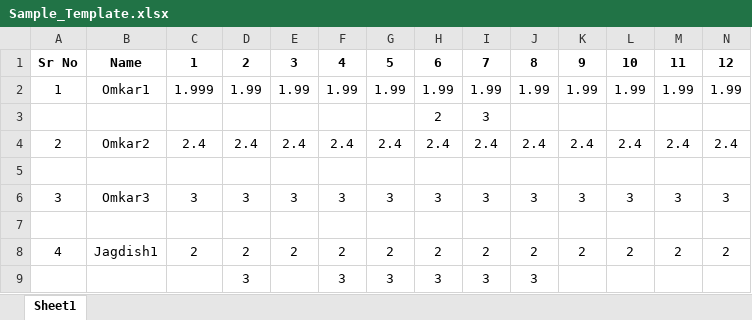
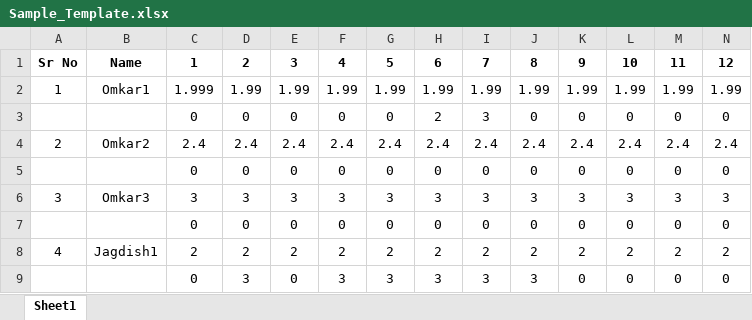
Before and after one commit to OmkarPathak/Django-Invoice-Generator-For-Local-Dairy-Shop, an Excel workbook: billing_software/Sample_Template.xlsx, sheet Sheet1, drawn as a sheet; only a part is shown; values as stored, in another font and other column widths than the file's, no borders; removed rows and columns are numbered as before the commit, all else as after; rows hold the shown columns only; the diff names each change by its address in the sheet, - before the commit and + after, or states it on an @@ line.

Commit message:
Typo fixes

```diff
--- a/billing_software/Sample_Template.xlsx (sheet Sheet1)
+++ b/billing_software/Sample_Template.xlsx (sheet Sheet1)
-row 3:  |  |  |  |  |  |  | 2 | 3
+row 3:  |  | 0 | 0 | 0 | 0 | 0 | 2 | 3 | 0 | 0 | 0 | 0 | 0
-row 5: (empty)
+row 5:  |  | 0 | 0 | 0 | 0 | 0 | 0 | 0 | 0 | 0 | 0 | 0 | 0
-row 7: (empty)
+row 7:  |  | 0 | 0 | 0 | 0 | 0 | 0 | 0 | 0 | 0 | 0 | 0 | 0
-row 9:  |  |  | 3 |  | 3 | 3 | 3 | 3 | 3
+row 9:  |  | 0 | 3 | 0 | 3 | 3 | 3 | 3 | 3 | 0 | 0 | 0 | 0
```
Also changed, not shown: 2 other files.
